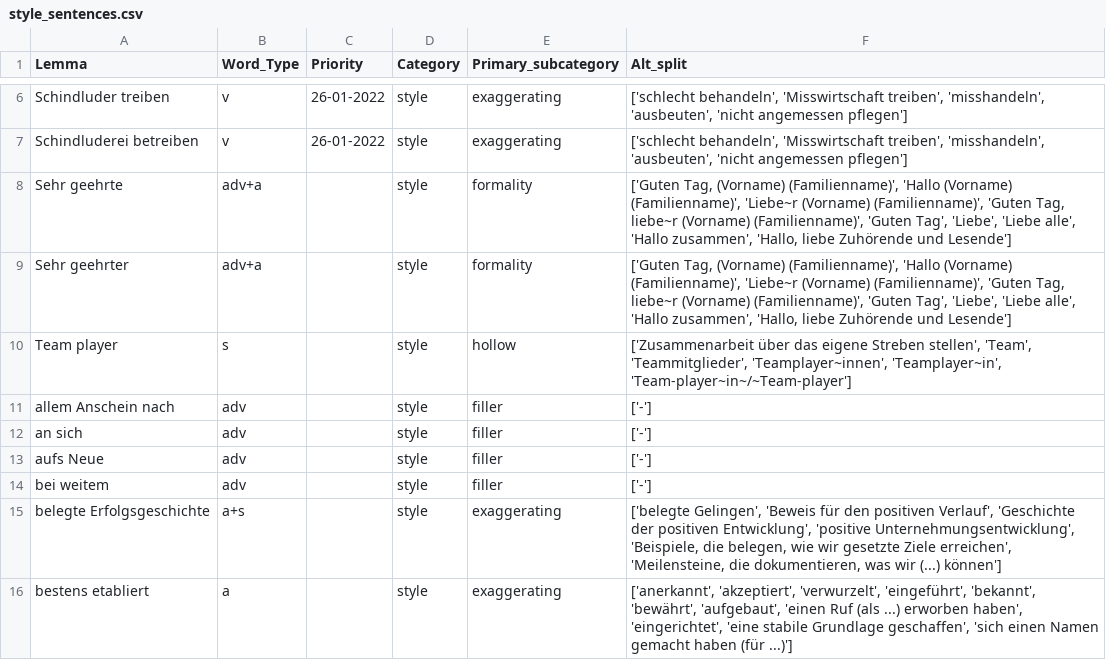
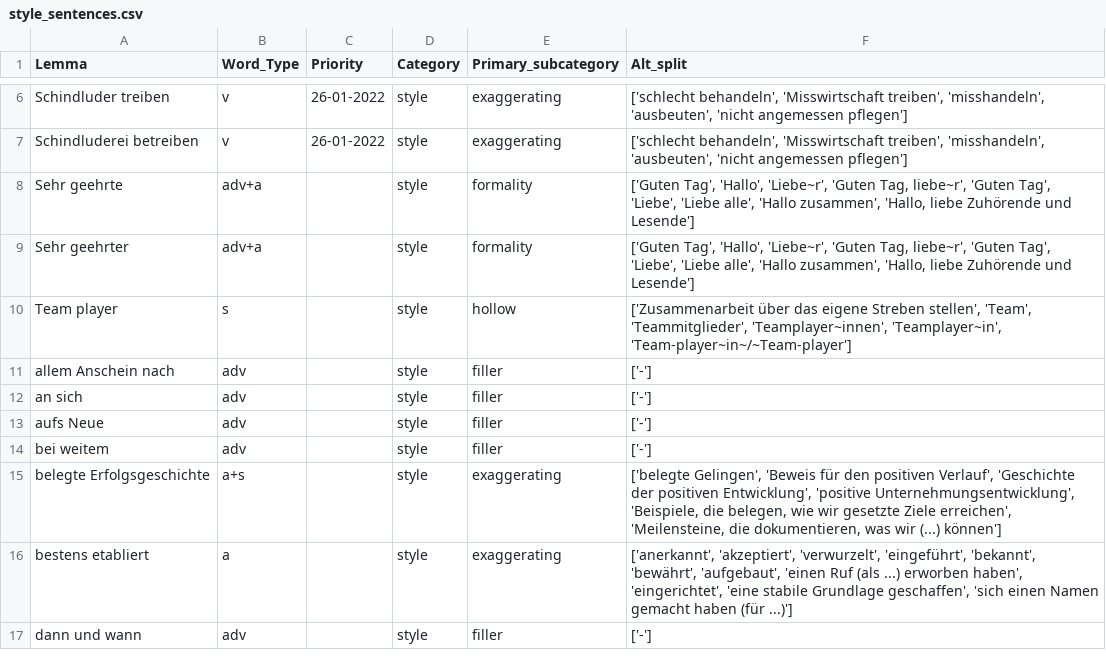
Before and after one commit to witty-works/nlp_api, a CSV file: training_data/de-DE/style_sentences.csv, drawn as a sheet; only a part is shown, gaps mark what is left out; the shorter side is filled out with more unchanged rows.

```diff
--- a/training_data/de-DE/style_sentences.csv
+++ b/training_data/de-DE/style_sentences.csv
@@ -7,4 +7,4 @@ Schindluder treiben,v,26-01-2022,style,exaggerating,"['schlecht behandeln', 'Mis
 Schindluderei betreiben,v,26-01-2022,style,exaggerating,"['schlecht behandeln', 'Misswirtschaft treiben', 'misshandeln', 'ausbeuten', 'nicht angemessen pflegen']"
-Sehr geehrte,adv+a,,style,formality,"['Guten Tag, (Vorname) (Familienname)', 'Hallo (Vorname) (Familienname)', 'Liebe~r (Vorname) (Familienname)', 'Guten Tag, liebe~r (Vorname) (Familienname)', 'Guten Tag', 'Liebe', 'Liebe alle', 'Hallo zusammen', 'Hallo, liebe Zuhörende und Lesende']"
-Sehr geehrter,adv+a,,style,formality,"['Guten Tag, (Vorname) (Familienname)', 'Hallo (Vorname) (Familienname)', 'Liebe~r (Vorname) (Familienname)', 'Guten Tag, liebe~r (Vorname) (Familienname)', 'Guten Tag', 'Liebe', 'Liebe alle', 'Hallo zusammen', 'Hallo, liebe Zuhörende und Lesende']"
+Sehr geehrte,adv+a,,style,formality,"['Guten Tag', 'Hallo', 'Liebe~r', 'Guten Tag, liebe~r', 'Guten Tag', 'Liebe', 'Liebe alle', 'Hallo zusammen', 'Hallo, liebe Zuhörende und Lesende']"
+Sehr geehrter,adv+a,,style,formality,"['Guten Tag', 'Hallo', 'Liebe~r', 'Guten Tag, liebe~r', 'Guten Tag', 'Liebe', 'Liebe alle', 'Hallo zusammen', 'Hallo, liebe Zuhörende und Lesende']"
 Team player,s,,style,hollow,"['Zusammenarbeit über das eigene Streben stellen', 'Team', 'Teammitglieder', 'Teamplayer~innen', 'Teamplayer~in', 'Team-player~in~/~Team-player']"
```
Also changed, not shown: 1 other file.
